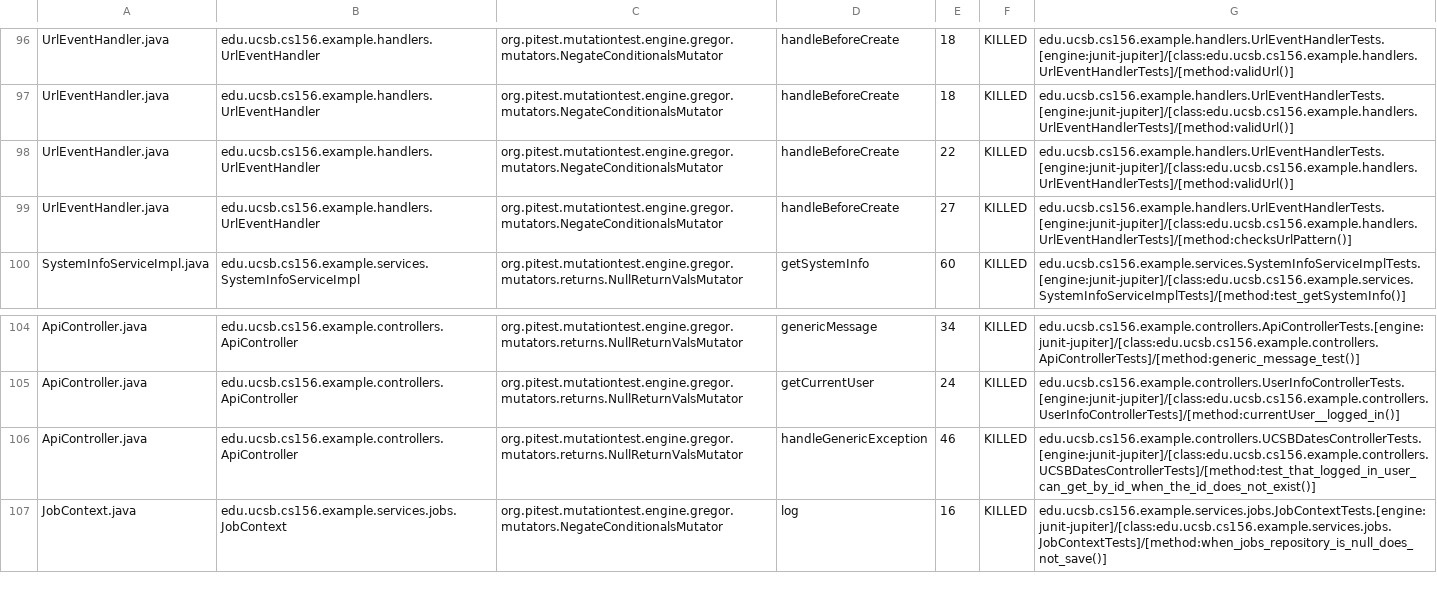
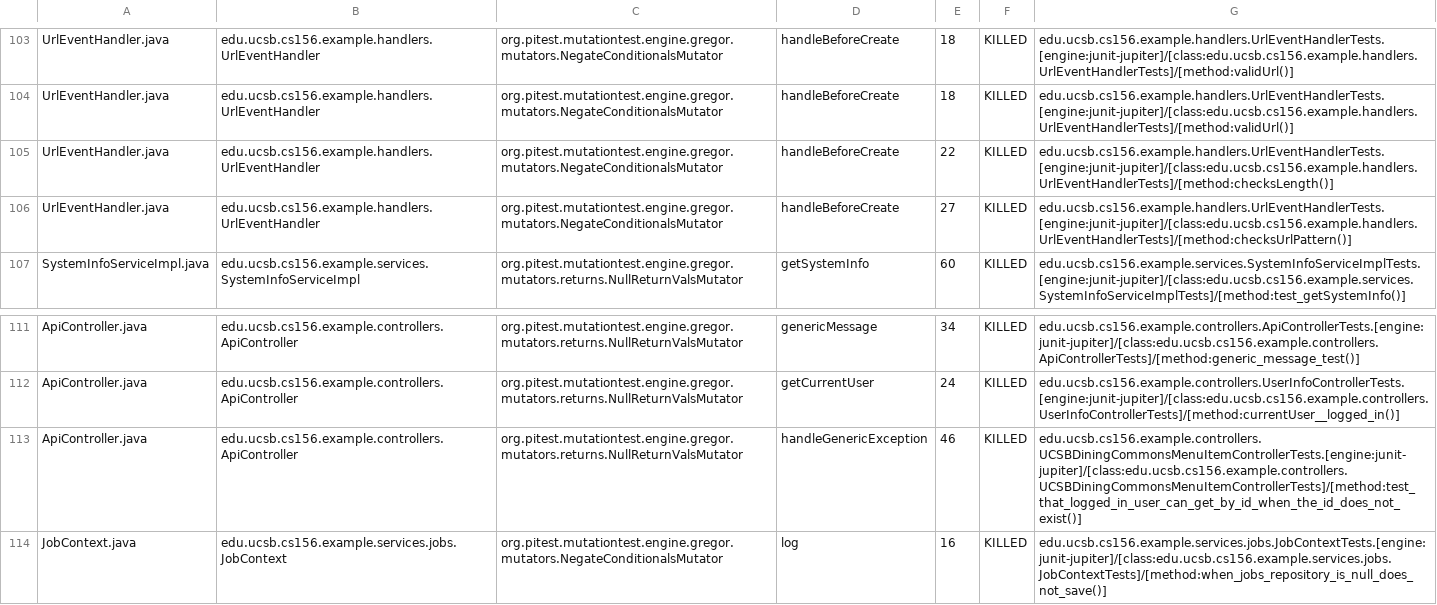
Before and after one commit to ucsb-cs156-s26/team01-s26-staff, a CSV file: pitest/mutations.csv, drawn as a sheet; only a part is shown, gaps mark what is left out; the diff covers the shown part only.

Commit message:
Deploying to gh-pages from @ ucsb-cs156-s26/team01-s26-staff@839747fd64516741da6033e019eeb3031b8b2777 🚀

```diff
--- a/pitest/mutations.csv
+++ b/pitest/mutations.csv
@@ -97,3 +104,3 @@ UrlEventHandler.java,edu.ucsb.cs156.example.handlers.UrlEventHandler,org.pitest.
 UrlEventHandler.java,edu.ucsb.cs156.example.handlers.UrlEventHandler,org.pitest.mutationtest.engine.gregor.mutators.NegateConditionalsMutator,handleBeforeCreate,18,KILLED,edu.ucsb.cs156.example.handlers.UrlEventHandlerTests.[engine:junit-jupiter]/[class:edu.ucsb.cs156.example.handlers.UrlEventHandlerTests]/[method:validUrl()]
-UrlEventHandler.java,edu.ucsb.cs156.example.handlers.UrlEventHandler,org.pitest.mutationtest.engine.gregor.mutators.NegateConditionalsMutator,handleBeforeCreate,22,KILLED,edu.ucsb.cs156.example.handlers.UrlEventHandlerTests.[engine:junit-jupiter]/[class:edu.ucsb.cs156.example.handlers.UrlEventHandlerTests]/[method:validUrl()]
+UrlEventHandler.java,edu.ucsb.cs156.example.handlers.UrlEventHandler,org.pitest.mutationtest.engine.gregor.mutators.NegateConditionalsMutator,handleBeforeCreate,22,KILLED,edu.ucsb.cs156.example.handlers.UrlEventHandlerTests.[engine:junit-jupiter]/[class:edu.ucsb.cs156.example.handlers.UrlEventHandlerTests]/[method:checksLength()]
 UrlEventHandler.java,edu.ucsb.cs156.example.handlers.UrlEventHandler,org.pitest.mutationtest.engine.gregor.mutators.NegateConditionalsMutator,handleBeforeCreate,27,KILLED,edu.ucsb.cs156.example.handlers.UrlEventHandlerTests.[engine:junit-jupiter]/[class:edu.ucsb.cs156.example.handlers.UrlEventHandlerTests]/[method:checksUrlPattern()]
@@ -105,3 +112,3 @@ ApiController.java,edu.ucsb.cs156.example.controllers.ApiController,org.pitest.m
 ApiController.java,edu.ucsb.cs156.example.controllers.ApiController,org.pitest.mutationtest.engine.gregor.mutators.returns.NullReturnValsMutator,getCurrentUser,24,KILLED,edu.ucsb.cs156.example.controllers.UserInfoControllerTests.[engine:junit-jupiter]/[class:edu.ucsb.cs156.example.controllers.UserInfoControllerTests]/[method:currentUser__logged_in()]
-ApiController.java,edu.ucsb.cs156.example.controllers.ApiController,org.pitest.mutationtest.engine.gregor.mutators.returns.NullReturnValsMutator,handleGenericException,46,KILLED,edu.ucsb.cs156.example.controllers.UCSBDatesControllerTests.[engine:junit-jupiter]/[class:edu.ucsb.cs156.example.controllers.UCSBDatesControllerTests]/[method:test_that_logged_in_user_can_get_by_id_when_the_id_does_not_exist()]
+ApiController.java,edu.ucsb.cs156.example.controllers.ApiController,org.pitest.mutationtest.engine.gregor.mutators.returns.NullReturnValsMutator,handleGenericException,46,KILLED,edu.ucsb.cs156.example.controllers.UCSBDiningCommonsMenuItemControllerTests.[engine:junit-jupiter]/[class:edu.ucsb.cs156.example.controllers.UCSBDiningCommonsMenuItemControllerTests]/[method:test_that_logged_in_user_can_get_by_id_when_the_id_does_not_exist()]
 JobContext.java,edu.ucsb.cs156.example.services.jobs.JobContext,org.pitest.mutationtest.engine.gregor.mutators.NegateConditionalsMutator,log,16,KILLED,edu.ucsb.cs156.example.services.jobs.JobContextTests.[engine:junit-jupiter]/[class:edu.ucsb.cs156.example.services.jobs.JobContextTests]/[method:when_jobs_repository_is_null_does_not_save()]
```
Also changed, not shown: 14 added rows, 7 removed rows and 2 moved rows elsewhere in this file, 21 other files.
